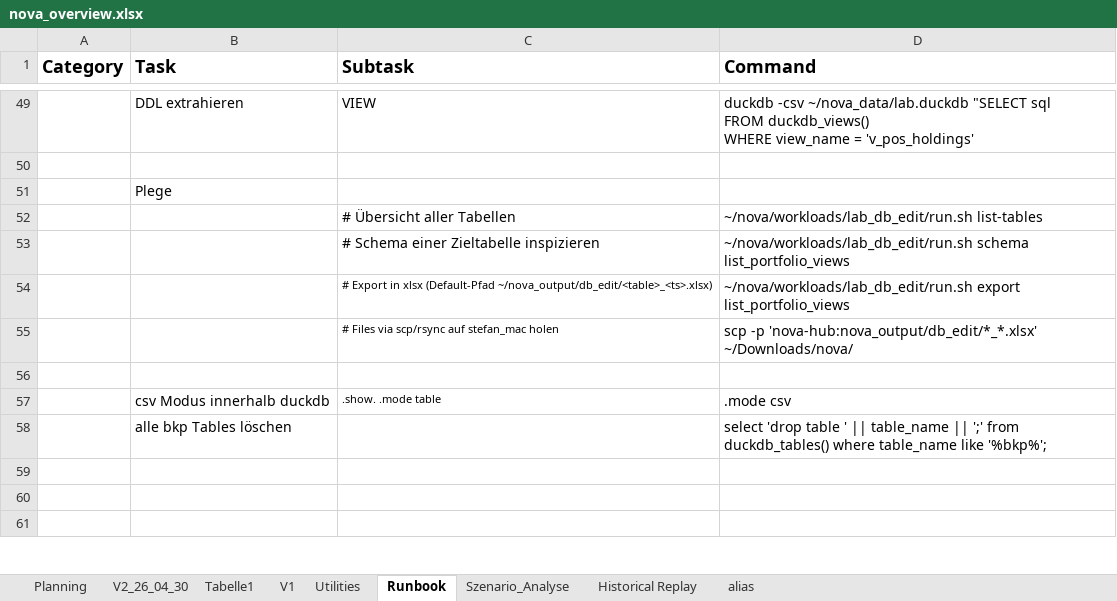
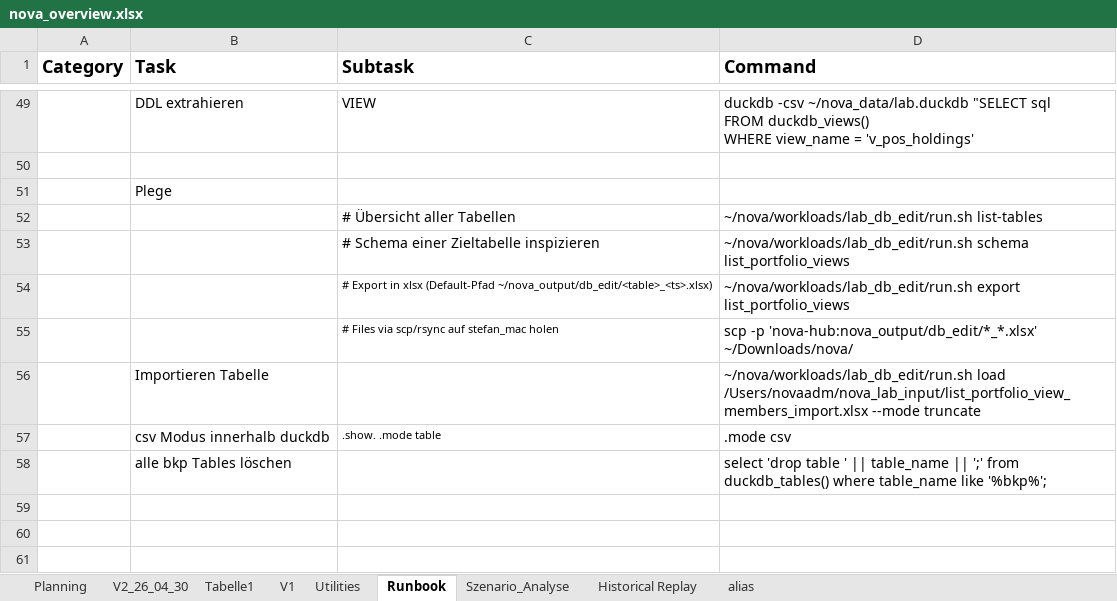
Before and after one commit to gershu/nova, an Excel workbook: docs/nova_overview.xlsx, sheet Runbook, drawn as a sheet; only a part is shown, gaps mark what is left out; values as stored, in another font and other column widths than the file's, no borders; the diff names each change by its address in the sheet, - before the commit and + after, or states it on an @@ line.

Commit message:
Update nova_overview.xlsx

```diff
--- a/docs/nova_overview.xlsx (sheet Runbook)
+++ b/docs/nova_overview.xlsx (sheet Runbook)
-row 56: (empty)
+row 56:  | Importieren Tabelle |  | ~/nova/workloads/lab_db_edit/run.sh load /Users/novaadm/nova_lab_input/list_portfolio_view_members_import.xlsx --mode truncate
```
